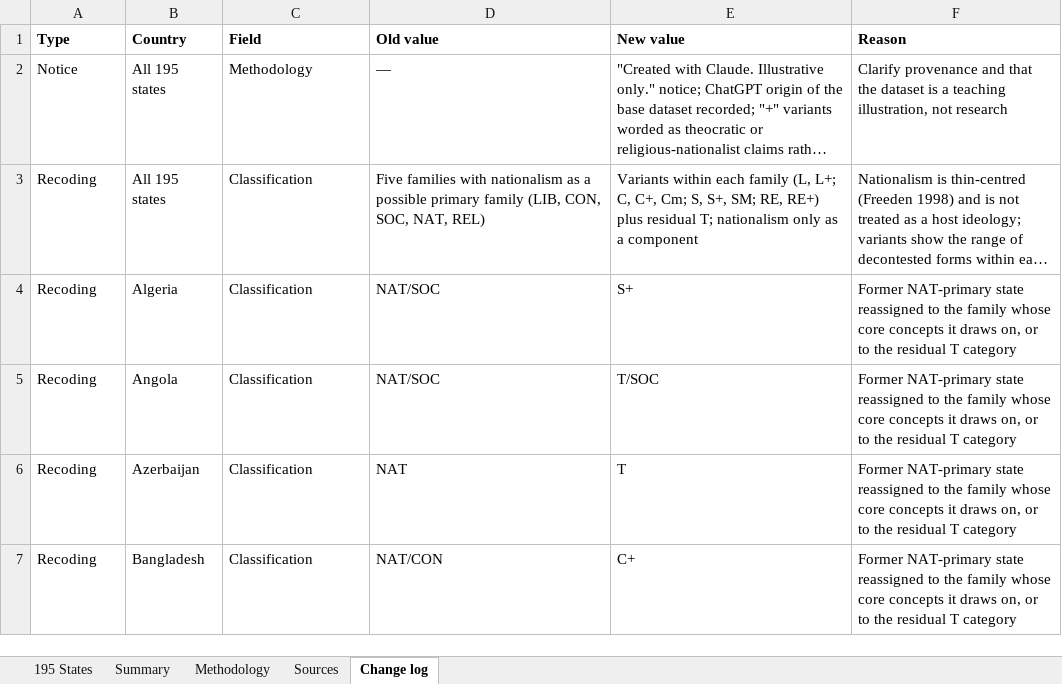
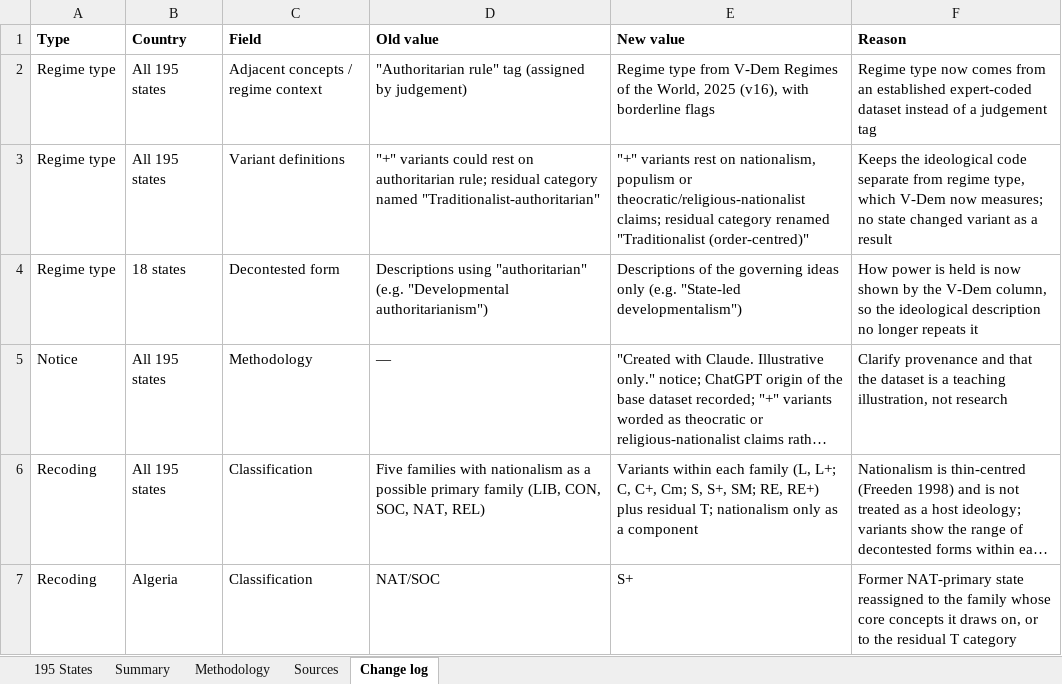
Before and after one commit to damlabayraktar-collab/claude, an Excel workbook: Freedenian_Ideologies_Global_Dataset_2026-10-03.xlsx, sheet Change log, drawn as a sheet; only a part is shown; the shorter side is filled out with more unchanged rows; long unchanged cells end in …; values as stored, in another font and other column widths than the file's, no borders; the diff names each change by its address in the sheet, - before the commit and + after, or states it on an @@ line.

```diff
--- a/Freedenian_Ideologies_Global_Dataset_2026-10-03.xlsx (sheet Change log)
+++ b/Freedenian_Ideologies_Global_Dataset_2026-10-03.xlsx (sheet Change log)
+row 2: Regime type | All 195 states | Adjacent concepts / regime context | "Authoritarian rule" tag (assigned by judgement) | Regime type from V-Dem Regimes of the World, 2025 (v16), with borderline flags | Regime type now comes from an established expert-coded dataset instead of a judgement tag
+row 3: Regime type | All 195 states | Variant definitions | "+" variants could rest on authoritarian rule; residual category named "Traditionalist-authoritarian" | "+" variants rest on nationalism, populism or theocratic/religious-nationalist claims; residual category renamed "Traditionalist (order-centred)" | Keeps the ideological code separate from regime type, which V-Dem now measures; no state changed variant as a result
+row 4: Regime type | 18 states | Decontested form | Descriptions using "authoritarian" (e.g. "Developmental authoritarianism") | Descriptions of the governing ideas only (e.g. "State-led developmentalism") | How power is held is now shown by the V-Dem column, so the ideological description no longer repeats it
```
Also changed, not shown: sheet 195 States, sheet Summary, sheet Methodology, sheet Sources, 1 other file.
